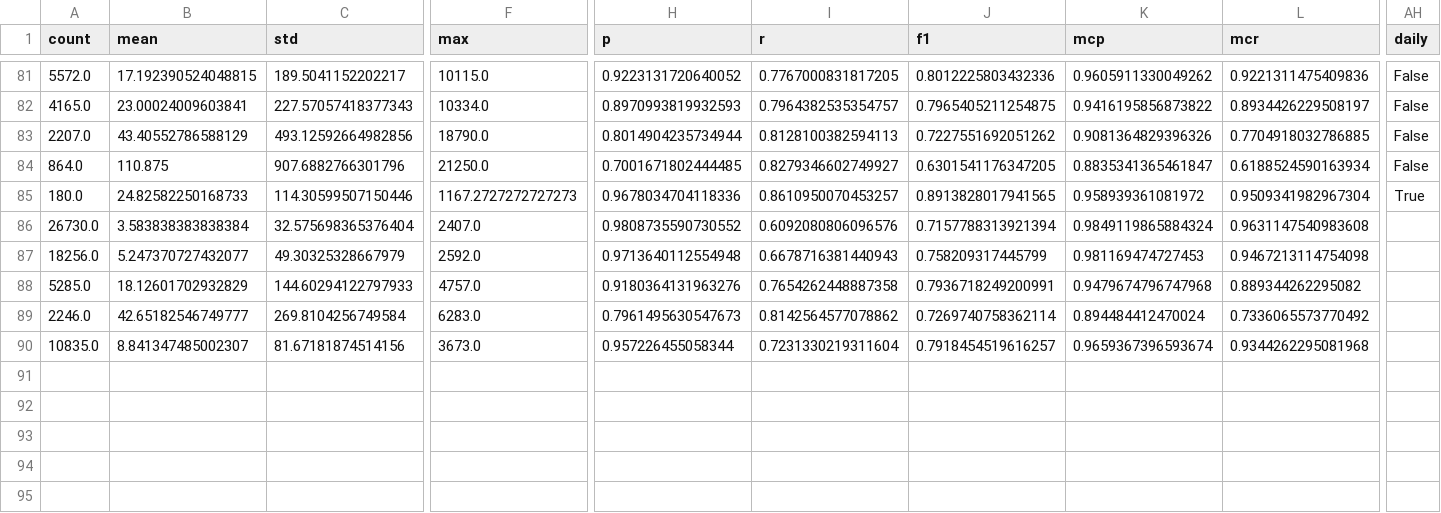
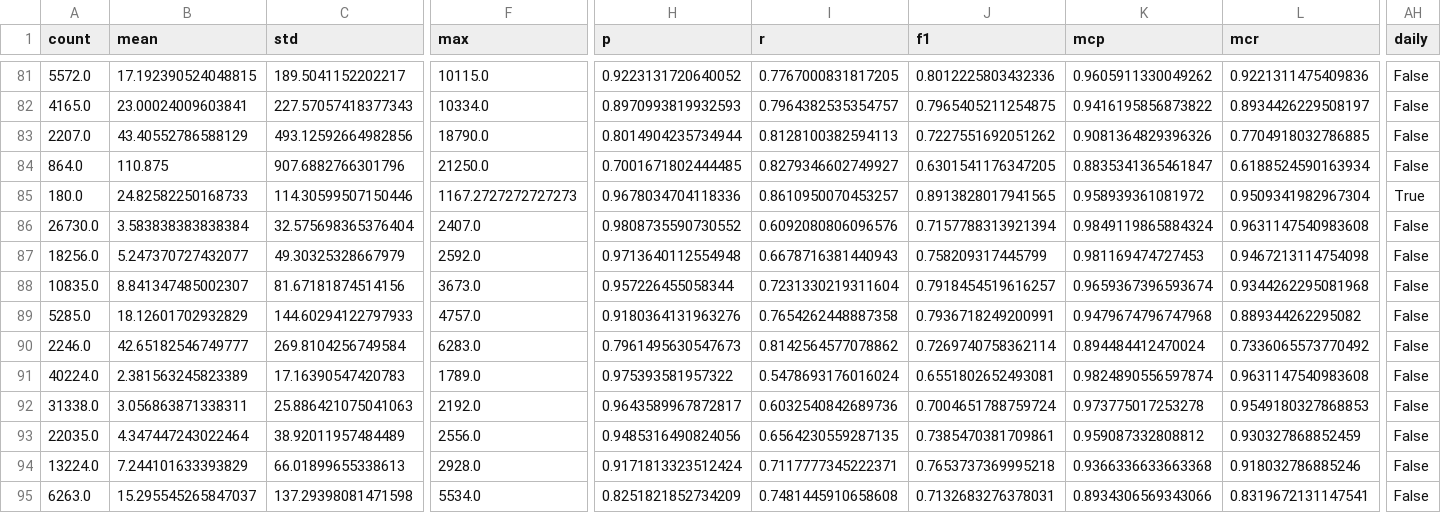
Before and after one commit to Hortatori/twembeddings-detached, a CSV file: results_clustering.csv, drawn as a sheet; only a part is shown, gaps mark what is left out; addresses are those after the commit; rows hold the shown columns only; the diff covers the shown part only; the diff names each change by its address in the sheet, - before the commit and + after, or states it on an @@ line.

Commit message:
ajout d'une option daily

```diff
--- a/results_clustering.csv
+++ b/results_clustering.csv
-AH86:AH87 (daily): (empty)
+AH86:AH87 (daily): False
+row 88: 10835.0 | 8.841347485002307 | 81.67181874514156 | 3673.0 | 0.957226455058344 | 0.7231330219311604 | 0.7918454519616257 | 0.9659367396593674 | 0.9344262295081968 | False
-AH89:AH90 (daily): (empty)
+AH89:AH90 (daily): False
+row 91: 40224.0 | 2.381563245823389 | 17.16390547420783 | 1789.0 | 0.975393581957322 | 0.5478693176016024 | 0.6551802652493081 | 0.9824890556597874 | 0.9631147540983608 | False
+row 92: 31338.0 | 3.056863871338311 | 25.886421075041063 | 2192.0 | 0.9643589967872817 | 0.6032540842689736 | 0.7004651788759724 | 0.973775017253278 | 0.9549180327868853 | False
+row 93: 22035.0 | 4.347447243022464 | 38.92011957484489 | 2556.0 | 0.9485316490824056 | 0.6564230559287135 | 0.7385470381709861 | 0.959087332808812 | 0.930327868852459 | False
-A94 (count): 10835.0
+A94 (count): 13224.0
-B94 (mean): 8.841347485002307
+B94 (mean): 7.244101633393829
-C94 (std): 81.67181874514156
+C94 (std): 66.01899655338613
-F94 (max): 3673.0
+F94 (max): 2928.0
-H94 (p): 0.957226455058344
+H94 (p): 0.9171813323512424
-I94 (r): 0.7231330219311604
+I94 (r): 0.7117777345222371
-J94 (f1): 0.7918454519616257
+J94 (f1): 0.7653737369995218
-K94 (mcp): 0.9659367396593674
+K94 (mcp): 0.9366336633663368
-L94 (mcr): 0.9344262295081968
+L94 (mcr): 0.918032786885246
-AH94 (daily): (empty)
+AH94 (daily): False
+row 95: 6263.0 | 15.295545265847037 | 137.29398081471598 | 5534.0 | 0.8251821852734209 | 0.7481445910658608 | 0.7132683276378031 | 0.8934306569343066 | 0.8319672131147541 | False
```
Also changed, not shown: 5 edited cells elsewhere in this file, 3 other files.
